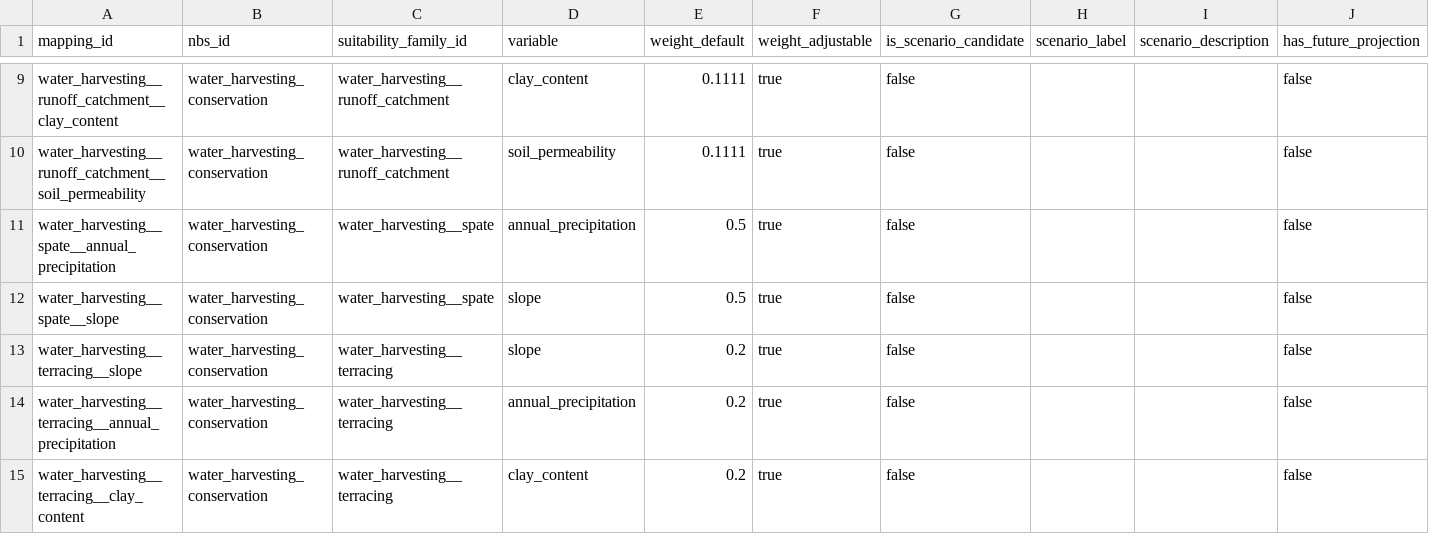
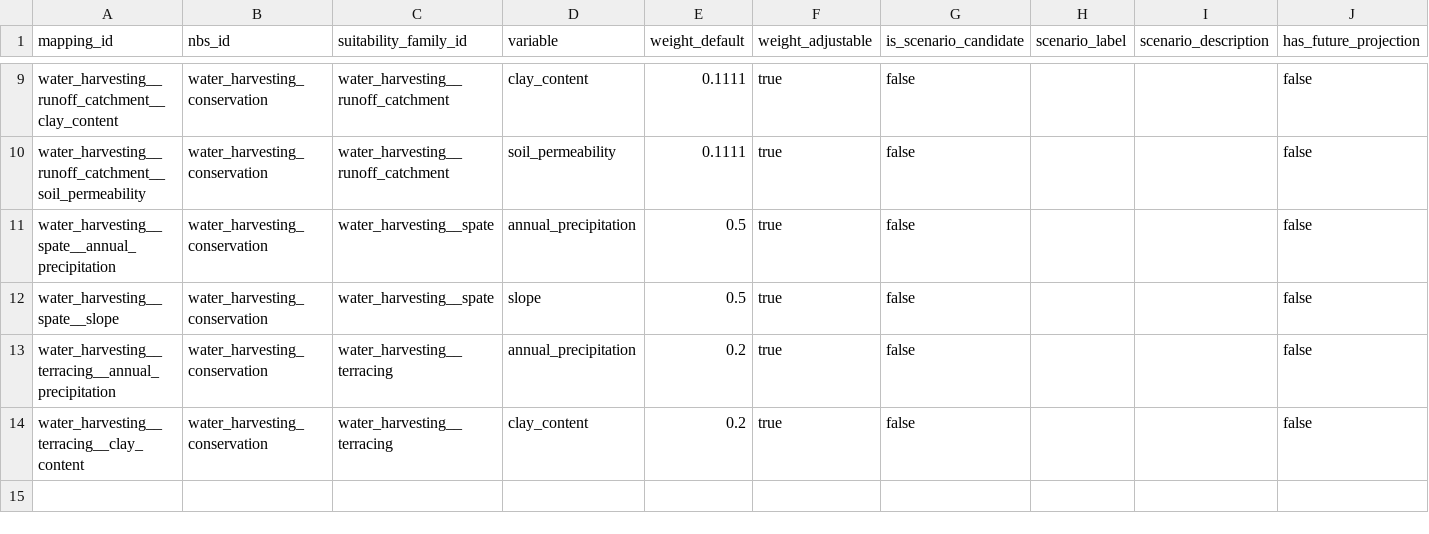
Before and after one commit to CIAT/nbs_ruralscan, a CSV file: schema/recipe_inputs/t4/water_harvesting_conservation/mapping_settings.csv, drawn as a sheet; only a part is shown, gaps mark what is left out; rows hold the shown columns only; the diff names each change by its address in the sheet, - before the commit and + after, or states it on an @@ line.

```diff
--- a/schema/recipe_inputs/t4/water_harvesting_conservation/mapping_settings.csv
+++ b/schema/recipe_inputs/t4/water_harvesting_conservation/mapping_settings.csv
-row 13: water_harvesting__terracing__slope | water_harvesting_conservation | water_harvesting__terracing | slope | 0.2 | true | false |  |  | false
```
Also changed, not shown: pipeline/metrics/review_log.csv, pipeline/review_priorities.csv, 11 other files.
